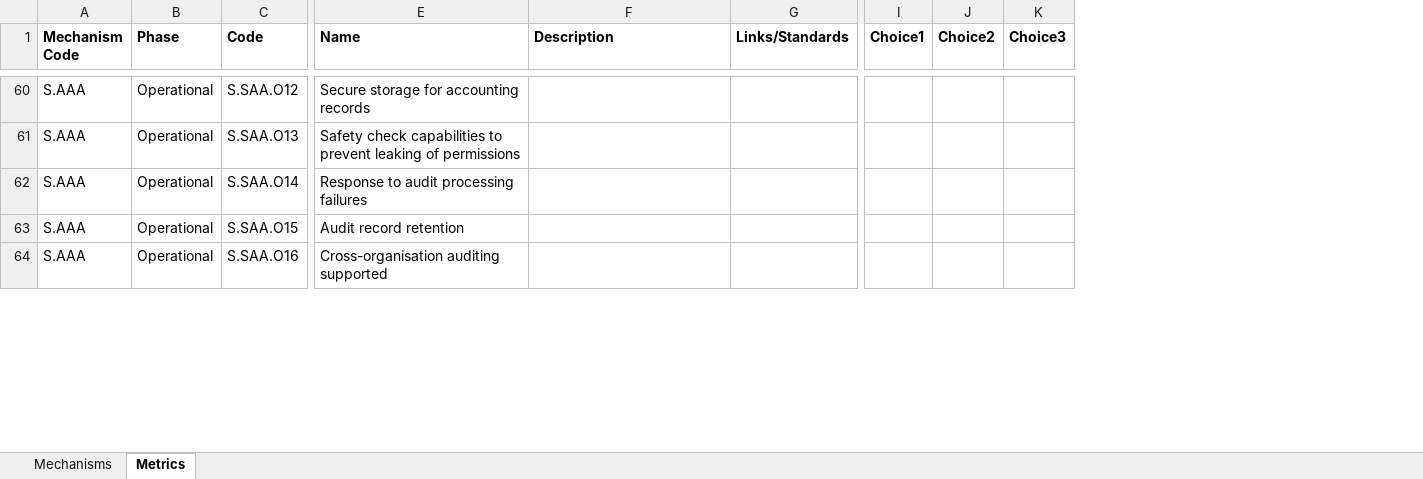
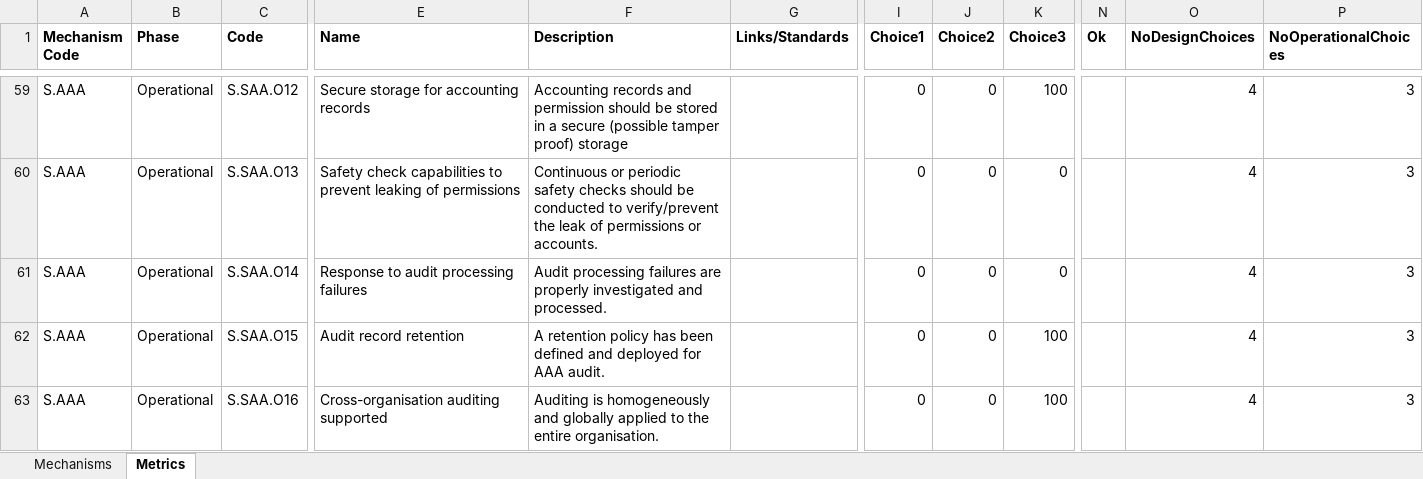
Before and after one commit to alan-turing-institute/trustworthiness-framework, an Excel workbook: TF.Module/DatabaseUpdate/TF.xlsx, sheet Metrics, drawn as a sheet; only a part is shown, gaps mark what is left out; values as stored, in another font and other column widths than the file's, no borders; conditional formats not drawn; addresses are those after the commit; the diff covers the shown part only; the diff names each change by its address in the sheet, - before the commit and + after, or states it on an @@ line.

Commit message:
metrics fixed

```diff
--- a/TF.Module/DatabaseUpdate/TF.xlsx (sheet Metrics)
+++ b/TF.Module/DatabaseUpdate/TF.xlsx (sheet Metrics)
+column N (Ok), empty
+column O (NoDesignChoices), rows 59-63: all 4
+column P (NoOperationalChoices), rows 59-63: all 3
-F59 (Description): (empty)
+F59 (Description): Accounting records and permission should be stored in a secure (possible tamper proof) storage
-I59:I63 (Choice1): (empty)
+I59:I63 (Choice1): 0
-J59:J63 (Choice2): (empty)
+J59:J63 (Choice2): 0
-K59 (Choice3): (empty)
+K59 (Choice3): 100
-F60 (Description): (empty)
+F60 (Description): Continuous or periodic safety checks should be conducted to verify/prevent the leak of permissions or accounts.
-K60:K61 (Choice3): (empty)
+K60:K61 (Choice3): 0
-F61 (Description): (empty)
+F61 (Description): Audit processing failures are properly investigated and processed.
-F62 (Description): (empty)
+F62 (Description): A retention policy has been defined and deployed for AAA audit.
-K62:K63 (Choice3): (empty)
+K62:K63 (Choice3): 100
-F63 (Description): (empty)
+F63 (Description): Auditing is homogeneously and globally applied to the entire organisation.
```
Also changed, not shown: 7 added rows, 5 removed rows and 1500 edited cells elsewhere in this sheet, sheet Mechanisms.
